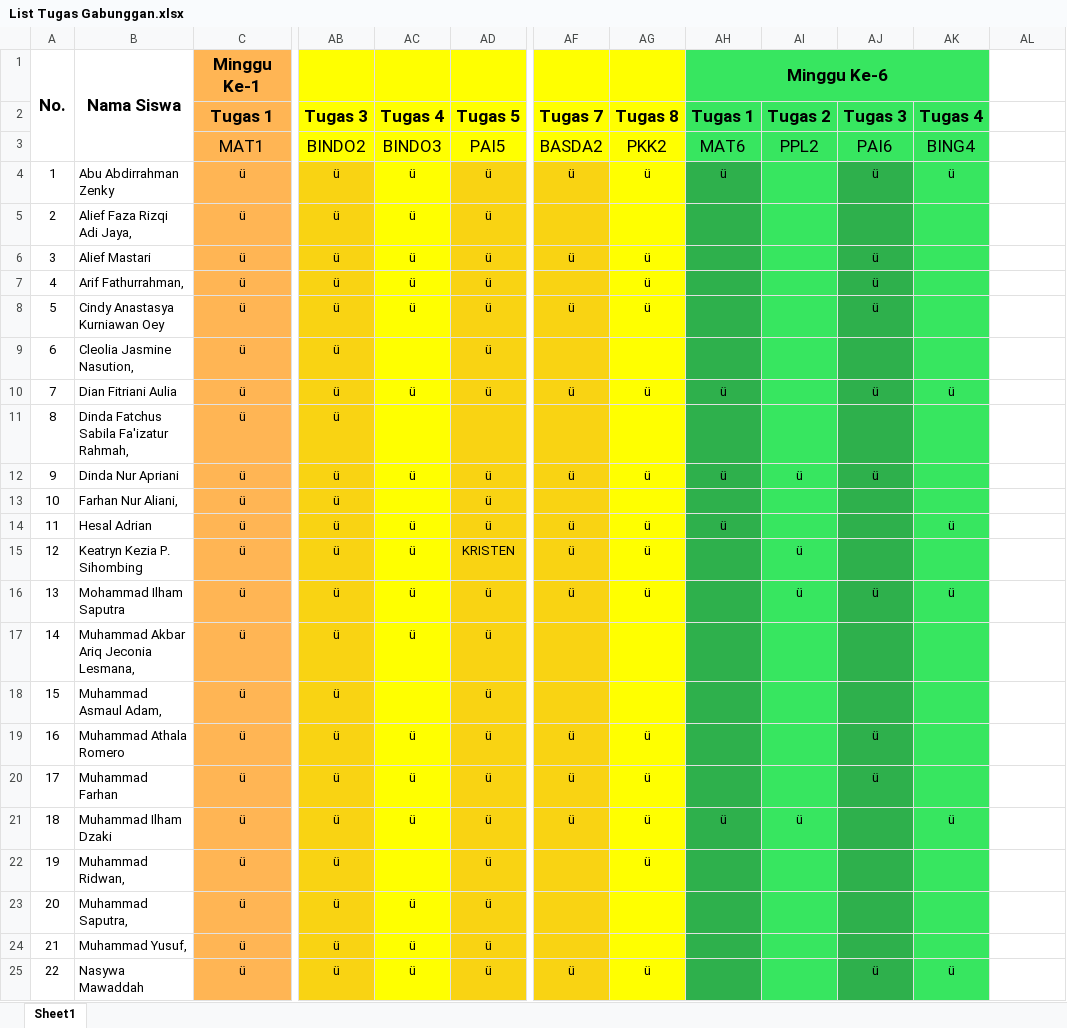
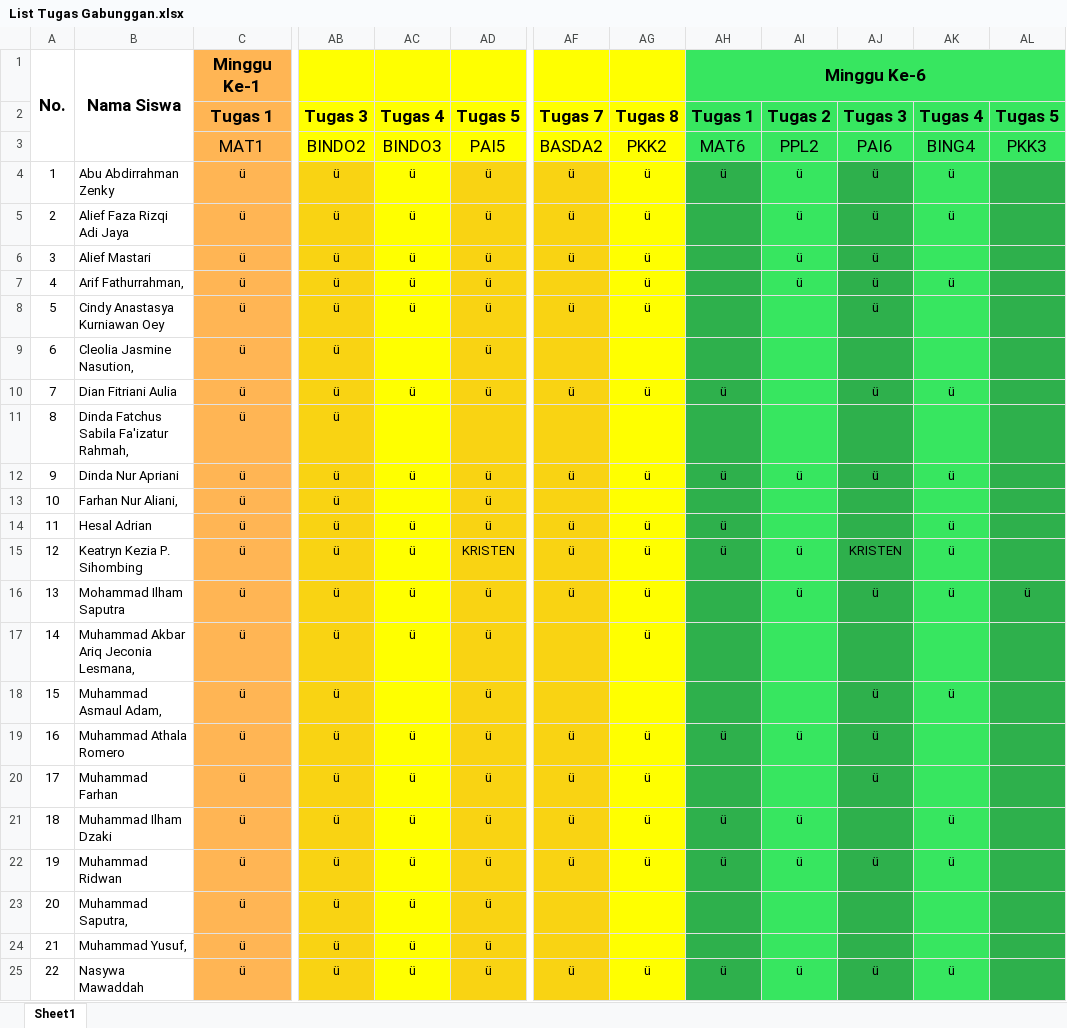
Before and after one commit to NotHydra/rpl-school-web-report, an Excel workbook: Excel/List Tugas Gabunggan.xlsx, sheet Sheet1, drawn as a sheet; only a part is shown, gaps mark what is left out; values as stored, in another font and other column widths than the file's, no borders; conditional formats not drawn; the diff covers the shown part only; the diff names each change by its address in the sheet, - before the commit and + after, or states it on an @@ line.

```diff
--- a/Excel/List Tugas Gabunggan.xlsx (sheet Sheet1)
+++ b/Excel/List Tugas Gabunggan.xlsx (sheet Sheet1)
-AH1:AK1 merged
+AH1:AL1 merged
-AL1:AL3 fill: none
+AL1:AL3 fill: #37E660
-AL2: (empty)
+AL2: Tugas 5
-AL3: (empty)
+AL3: PKK3
-AI4:AI7: (empty)
+AI4:AI7: ü
-AL4:AL25 fill: none
+AL4:AL25 fill: #2EB04C
-B5: Alief Faza Rizqi Adi Jaya,
+B5: Alief Faza Rizqi Adi Jaya
-AF5: (empty)
+AF5: ü
-AG5: (empty)
+AG5: ü
-AJ5: (empty)
+AJ5: ü
-AK5: (empty)
+AK5: ü
-AK7: (empty)
+AK7: ü
-AK12: (empty)
+AK12: ü
-AH15: (empty)
+AH15: ü
-AJ15: (empty)
+AJ15: KRISTEN
-AK15: (empty)
+AK15: ü
-AL16: (empty)
+AL16: ü
-AG17: (empty)
+AG17: ü
-AJ18: (empty)
+AJ18: ü
-AK18: (empty)
+AK18: ü
-AH19: (empty)
+AH19: ü
-AI19: (empty)
+AI19: ü
-B22: Muhammad Ridwan,
+B22: Muhammad Ridwan
-AC22: (empty)
+AC22: ü
-AF22: (empty)
+AF22: ü
-AH22: (empty)
+AH22: ü
-AI22: (empty)
+AI22: ü
-AJ22: (empty)
+AJ22: ü
-AK22: (empty)
+AK22: ü
-AH25: (empty)
+AH25: ü
-AI25: (empty)
+AI25: ü
```
Also changed, not shown: 43 edited cells and cell formats elsewhere in this sheet, formulas that keep their value, Excel/Bulanan/Excel/List Tugas Bulanan Ke-1 (26 Juli 2021 - 29 Agustus 2021).xlsx, Excel/Bulanan/Excel/List Tugas Bulanan Ke-2 (30 Juli 2021 - 27 September 2021).xlsx, 8 other files.
